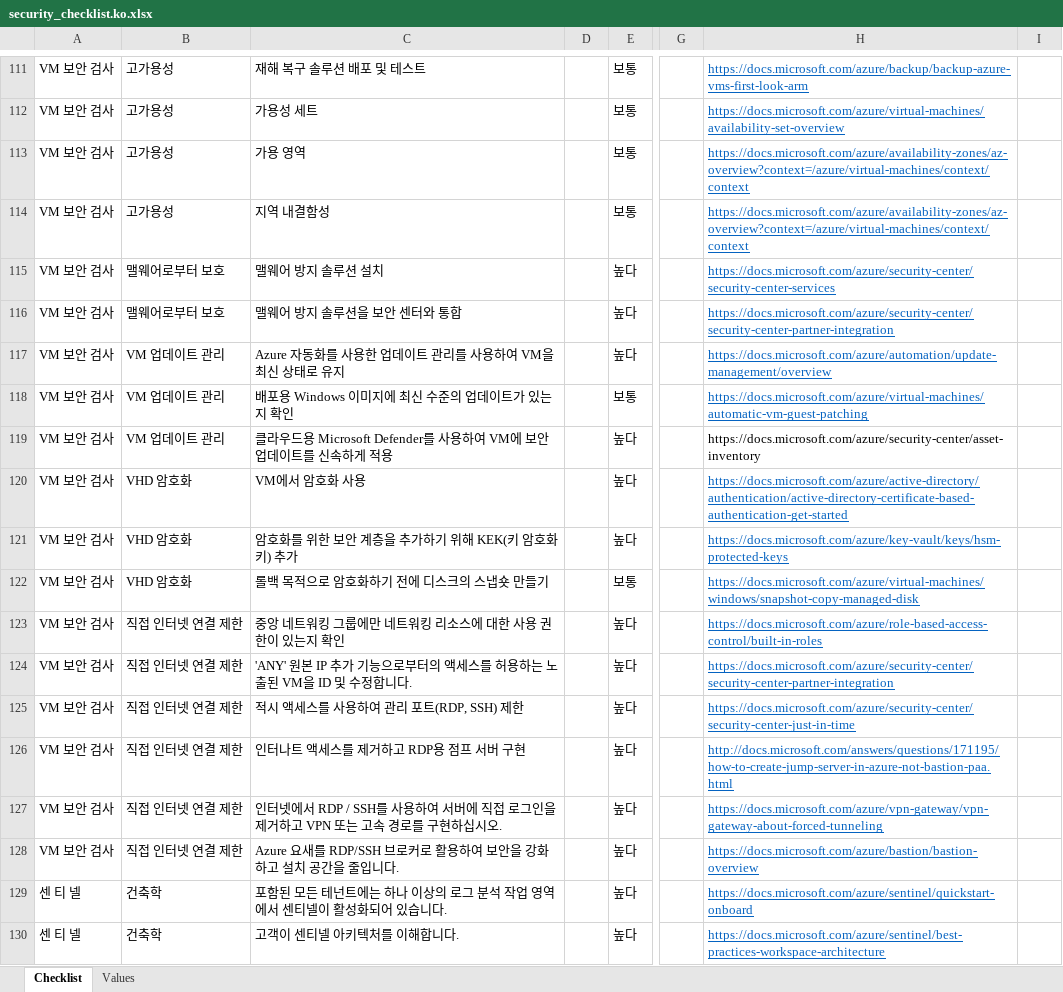
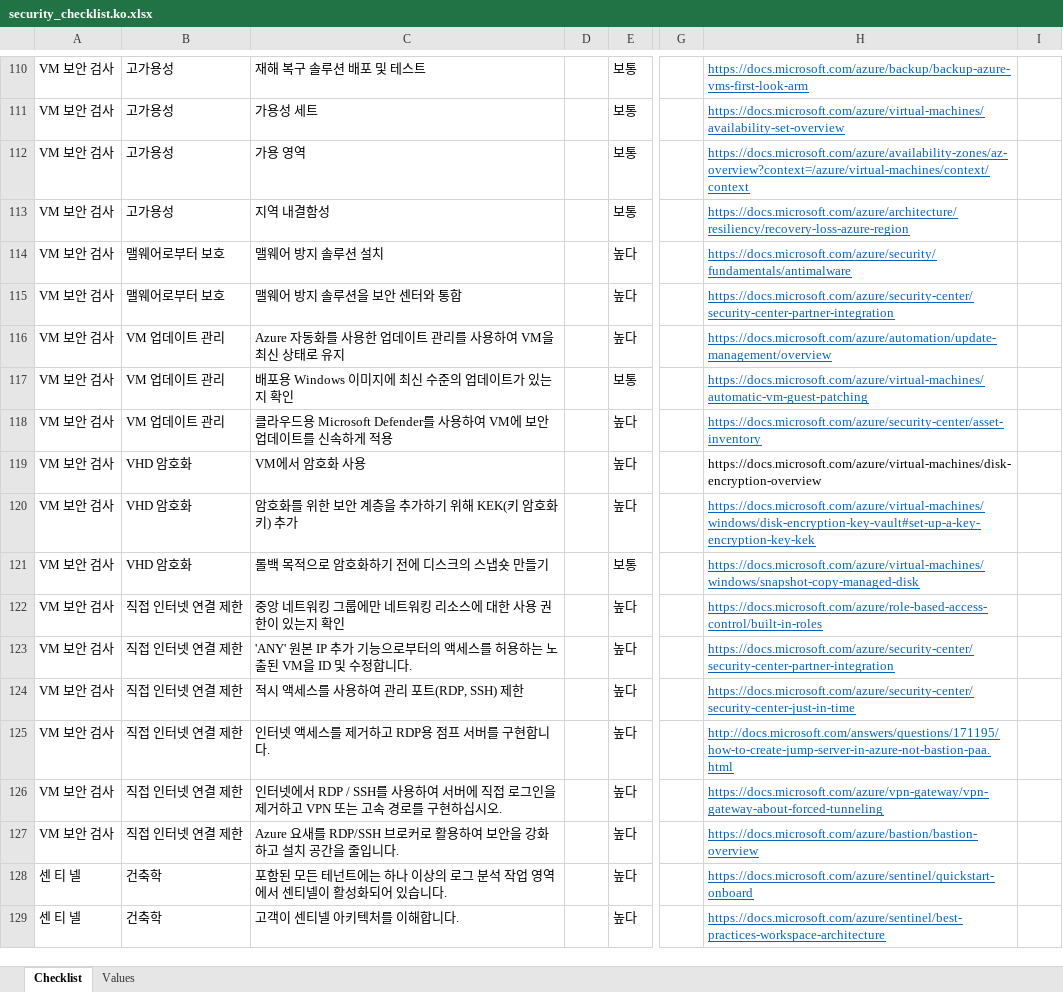
Before and after one commit to Azure/review-checklists, an Excel workbook: spreadsheet/security_checklist.ko.xlsx, sheet Checklist, drawn as a sheet; only a part is shown, gaps mark what is left out; values as stored, in another font and other column widths than the file's, no borders; conditional formats not drawn; addresses are those after the commit; the diff covers the shown part only; the diff names each change by its address in the sheet, - before the commit and + after, or states it on an @@ line.

```diff
--- a/spreadsheet/security_checklist.ko.xlsx (sheet Checklist)
+++ b/spreadsheet/security_checklist.ko.xlsx (sheet Checklist)
-H113: https://docs.microsoft.com/azure/availability-zones/az-overview?context=/azure/virtual-machines/context/context
+H113: https://docs.microsoft.com/azure/architecture/resiliency/recovery-loss-azure-region
-H114: https://docs.microsoft.com/azure/security-center/security-center-services
+H114: https://docs.microsoft.com/azure/security/fundamentals/antimalware
@@ H118 underline: off → on, text colour: black → #0563C1 @@
-H119: https://docs.microsoft.com/azure/active-directory/authentication/active-directory-certificate-based-authentication-get-started
+H119: https://docs.microsoft.com/azure/virtual-machines/disk-encryption-overview
@@ H119 underline: on → off, text colour: #0563C1 → black @@
-H120: https://docs.microsoft.com/azure/key-vault/keys/hsm-protected-keys
+H120: https://docs.microsoft.com/azure/virtual-machines/windows/disk-encryption-key-vault#set-up-a-key-encryption-key-kek
-C125: 인터나트 액세스를 제거하고 RDP용 점프 서버 구현
+C125: 인터넷 액세스를 제거하고 RDP용 점프 서버를 구현합니다.
```
Also changed, not shown: 1 added row, 1 removed row and 23 edited cells elsewhere in this sheet, spreadsheet/security_checklist.en.xlsx, spreadsheet/security_checklist.es.xlsx, 6 other files.
